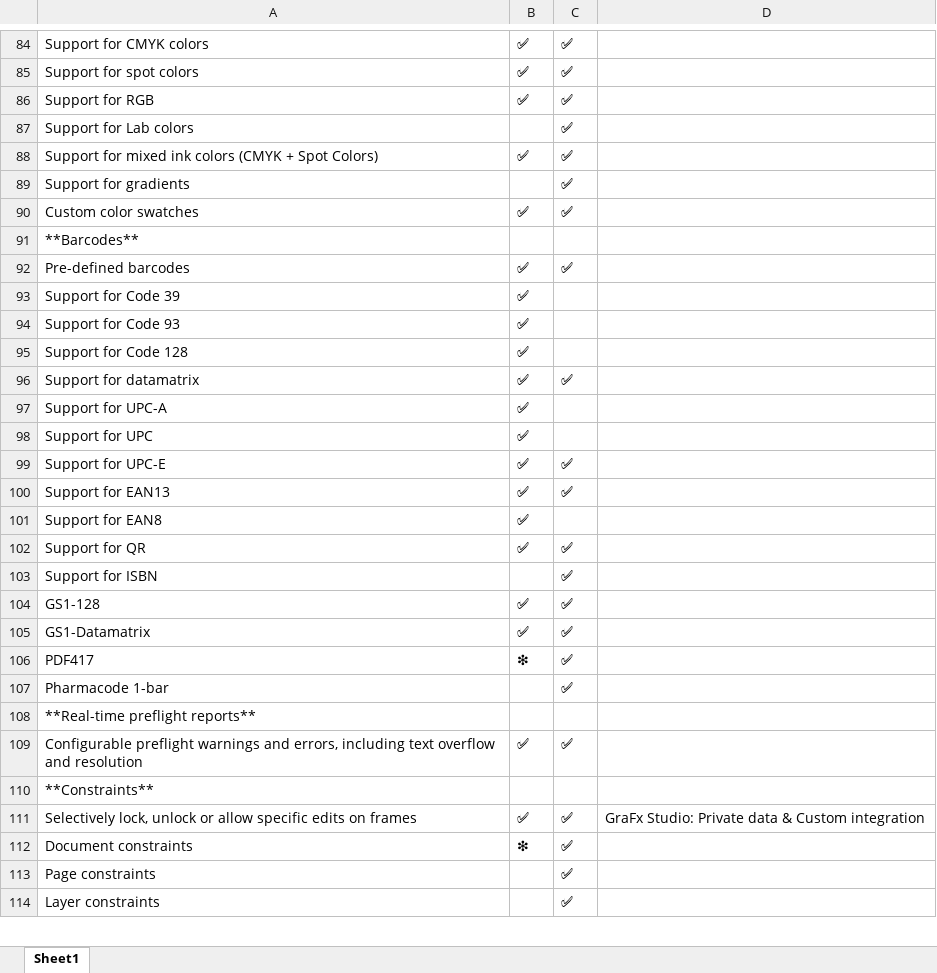
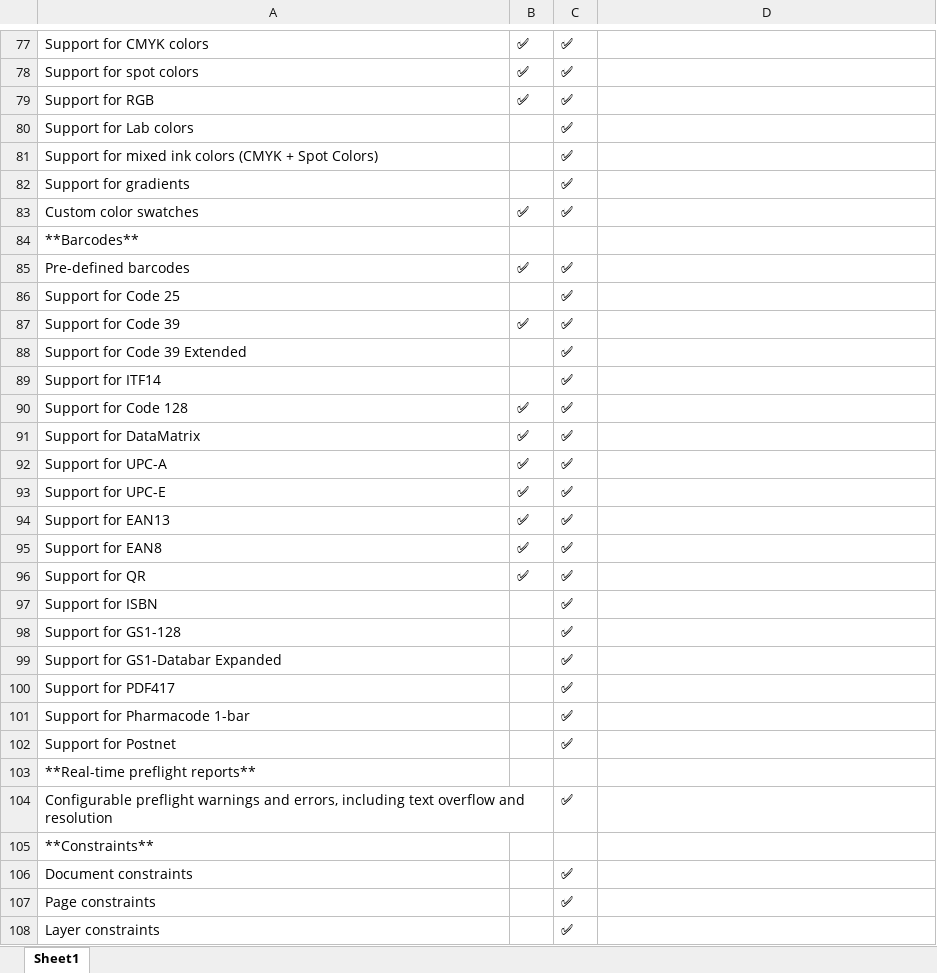
Before and after one commit to chili-publish/grafx-documentation, an Excel workbook: docs/CHILI-GraFx/applications/editor-comparison/features.xlsx, sheet Sheet1, drawn as a sheet; only a part is shown, gaps mark what is left out; values as stored, in another font and other column widths than the file's, no borders; removed rows and columns are numbered as before the commit, all else as after; the diff covers the shown part only; the diff names each change by its address in the sheet, - before the commit and + after, or states it on an @@ line.

Commit message:
improved feature comparison

```diff
--- a/docs/CHILI-GraFx/applications/editor-comparison/features.xlsx (sheet Sheet1)
+++ b/docs/CHILI-GraFx/applications/editor-comparison/features.xlsx (sheet Sheet1)
-B81: ✅
+B81: (empty)
+row 86: Support for Code 25 |  | ✅
-C87: (empty)
+C87: ✅
-row 94: Support for Code 93 | ✅
+row 88: Support for Code 39 Extended |  | ✅
+row 89: Support for ITF14 |  | ✅
-C90: (empty)
+C90: ✅
-A91: Support for datamatrix
+A91: Support for DataMatrix
-C92: (empty)
+C92: ✅
-row 98: Support for UPC | ✅
-C95: (empty)
+C95: ✅
-row 104: GS1-128 | ✅ | ✅
-row 105: GS1-Datamatrix | ✅ | ✅
-row 106: PDF417 | ❇ | ✅
+row 98: Support for GS1-128 |  | ✅
+row 99: Support for GS1-Databar Expanded |  | ✅
+row 100: Support for PDF417 |  | ✅
-A101: Pharmacode 1-bar
+A101: Support for Pharmacode 1-bar
+row 102: Support for Postnet |  | ✅
-B104: ✅
+B104: (empty)
-row 111: Selectively lock, unlock or allow specific edits on frames | ✅ | ✅ | GraFx Studio: Private data & Custom integration
-B106: ❇
+B106: (empty)
```
Also changed, not shown: 3 added rows, 19 removed rows and 29 edited cells elsewhere in this sheet, 1 other file.
